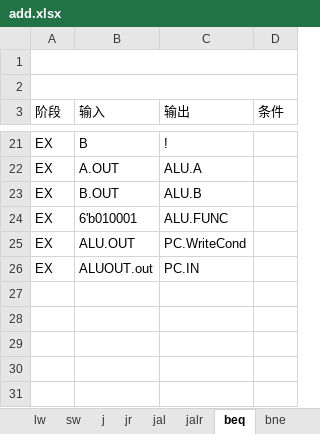
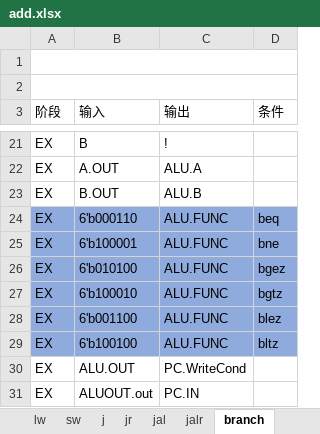
Before and after one commit to ccxx2c2/mips-multi-cycled-cpu, an Excel workbook: add.xlsx, sheet branch, drawn as a sheet; only a part is shown, gaps mark what is left out; values as stored, in another font and other column widths than the file's, no borders; the diff names each change by its address in the sheet, - before the commit and + after, or states it on an @@ line.

Commit message:
add 4 branches(bltz,bgtz,blez,bgez)

```diff
--- a/add.xlsx (sheet branch)
+++ b/add.xlsx (sheet branch)
-sheet tab: beq
+sheet tab: branch
-sheet tab: bne
-A24:D24 fill: none
+A24:D24 fill: #8FAADC
-B24 (输入): 6'b010001
+B24 (输入): 6'b000110
-D24 (条件): (empty)
+D24 (条件): beq
+row 25: EX | 6'b100001 | ALU.FUNC | bne
+row 26: EX | 6'b010100 | ALU.FUNC | bgez
+row 27: EX | 6'b100010 | ALU.FUNC | bgtz
+row 28: EX | 6'b001100 | ALU.FUNC | blez
+row 29: EX | 6'b100100 | ALU.FUNC | bltz
```
Also changed, not shown: sheet Alu, sheet cu, sheet mux, sheet jr, sheet jalr, other sheet tabs, 4 other files.
